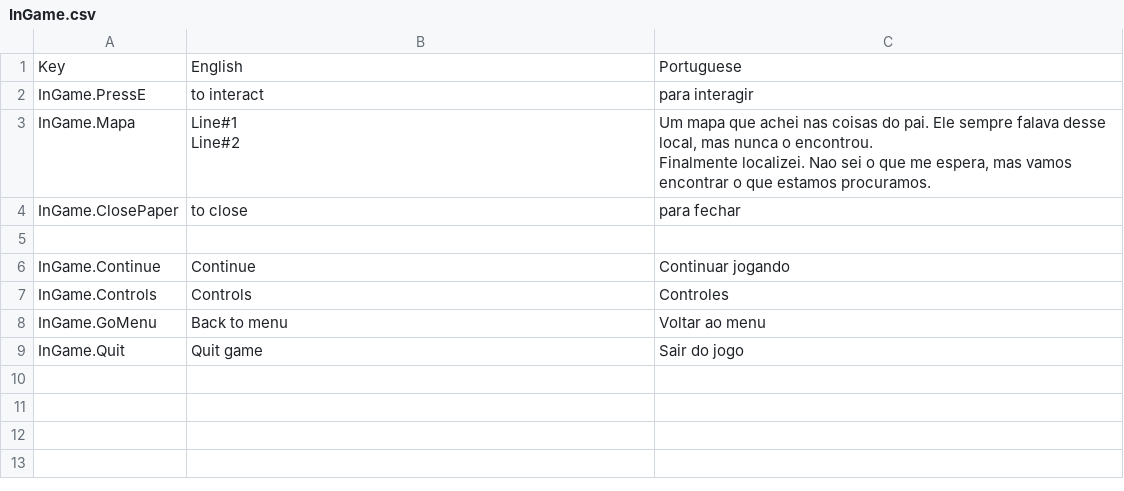
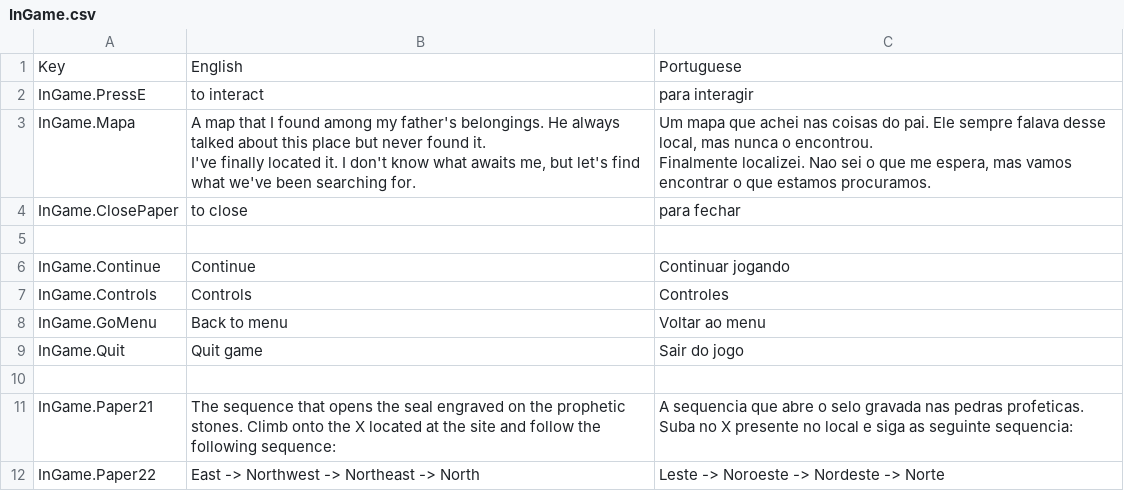
Before and after one commit to PedroXXavier/LostLands, a CSV file: Project/Assets/SimpleLocalization/Resources/Localization/InGame.csv, drawn as a sheet.

```diff
--- a/Project/Assets/SimpleLocalization/Resources/Localization/InGame.csv
+++ b/Project/Assets/SimpleLocalization/Resources/Localization/InGame.csv
@@ -2,6 +2,7 @@ Key,English,Portuguese
 InGame.PressE,to interact,para interagir
-InGame.Mapa,"Line#1
-Line#2"," 	Um mapa que achei nas coisas do pai. Ele sempre falava desse local, mas nunca o encontrou.
-
-	Finalmente localizei. Nao sei o que me espera, mas vamos encontrar o que estamos procuramos."
+InGame.Mapa,"A map that I found among my father's belongings. He always talked about this place but never found it.
+
+I've finally located it. I don't know what awaits me, but let's find what we've been searching for.","         Um mapa que achei nas coisas do pai. Ele sempre falava desse local, mas nunca o encontrou.
+
+        Finalmente localizei. Nao sei o que me espera, mas vamos encontrar o que estamos procuramos."
 InGame.ClosePaper,to close,para fechar
@@ -12 +13,4 @@ InGame.GoMenu,Back to menu,Voltar ao menu
 InGame.Quit,Quit game,Sair do jogo
+,,
+InGame.Paper21,The sequence that opens the seal engraved on the prophetic stones. Climb onto the X located at the site and follow the following sequence:,A sequencia que abre o selo gravada nas pedras profeticas. Suba no X presente no local e siga as seguinte sequencia:
+InGame.Paper22,East -> Northwest -> Northeast -> North,Leste -> Noroeste -> Nordeste -> Norte
```
Also changed, not shown: 10 other files.
